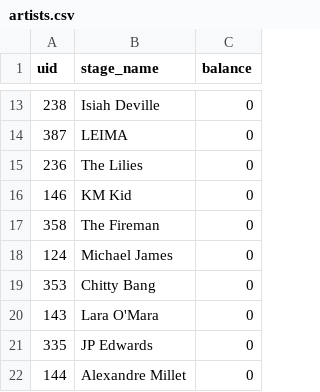
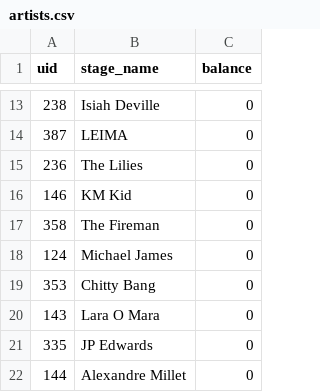
Before and after one commit to roshjcm/MusicHub, a CSV file: datasets/artists.csv, drawn as a sheet; only a part is shown, gaps mark what is left out.

```diff
--- a/datasets/artists.csv
+++ b/datasets/artists.csv
@@ -19,3 +19,3 @@ uid,stage_name,balance
 353,Chitty Bang,0
-143,Lara O'Mara,0
+143,Lara O Mara,0
 335,JP Edwards,0
```
Also changed, not shown: datasets/users.csv, 4 other files.
